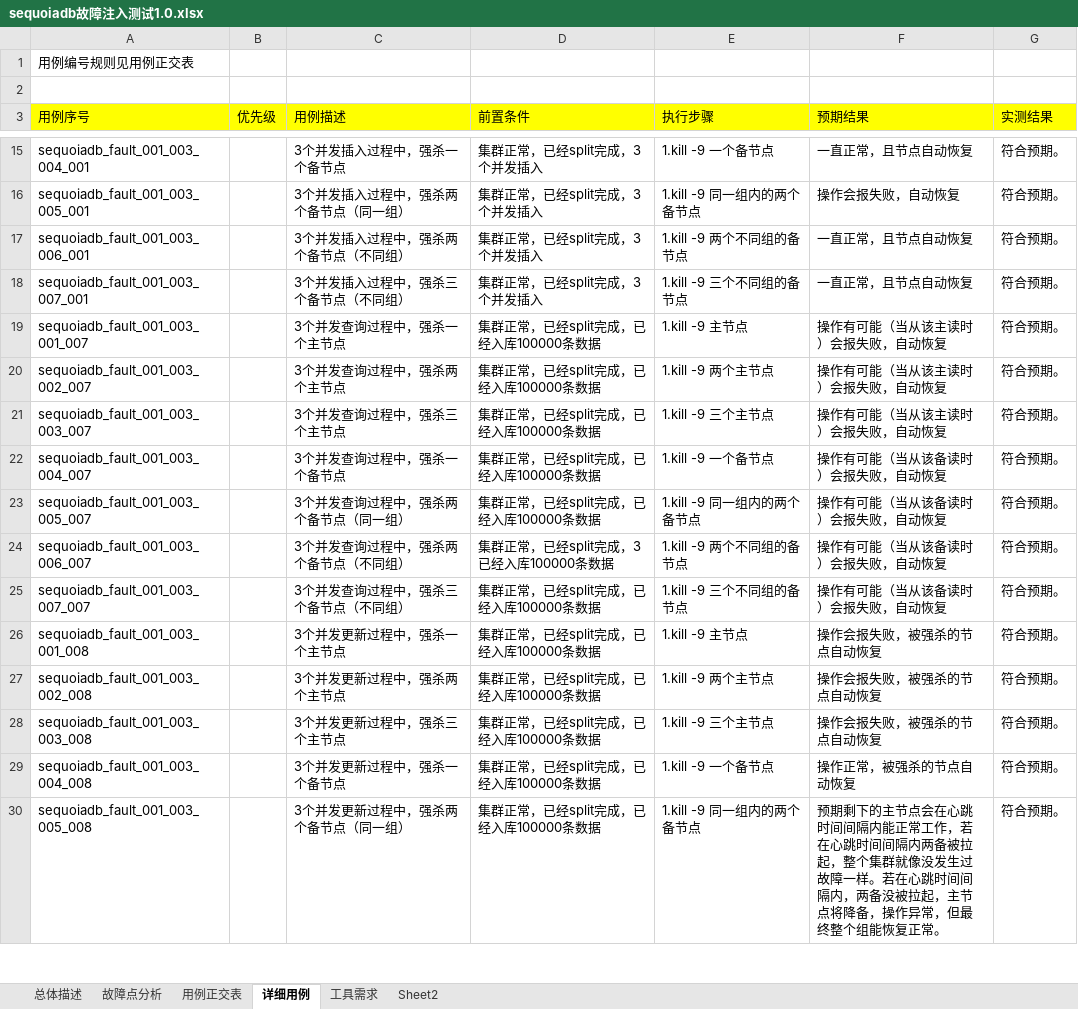
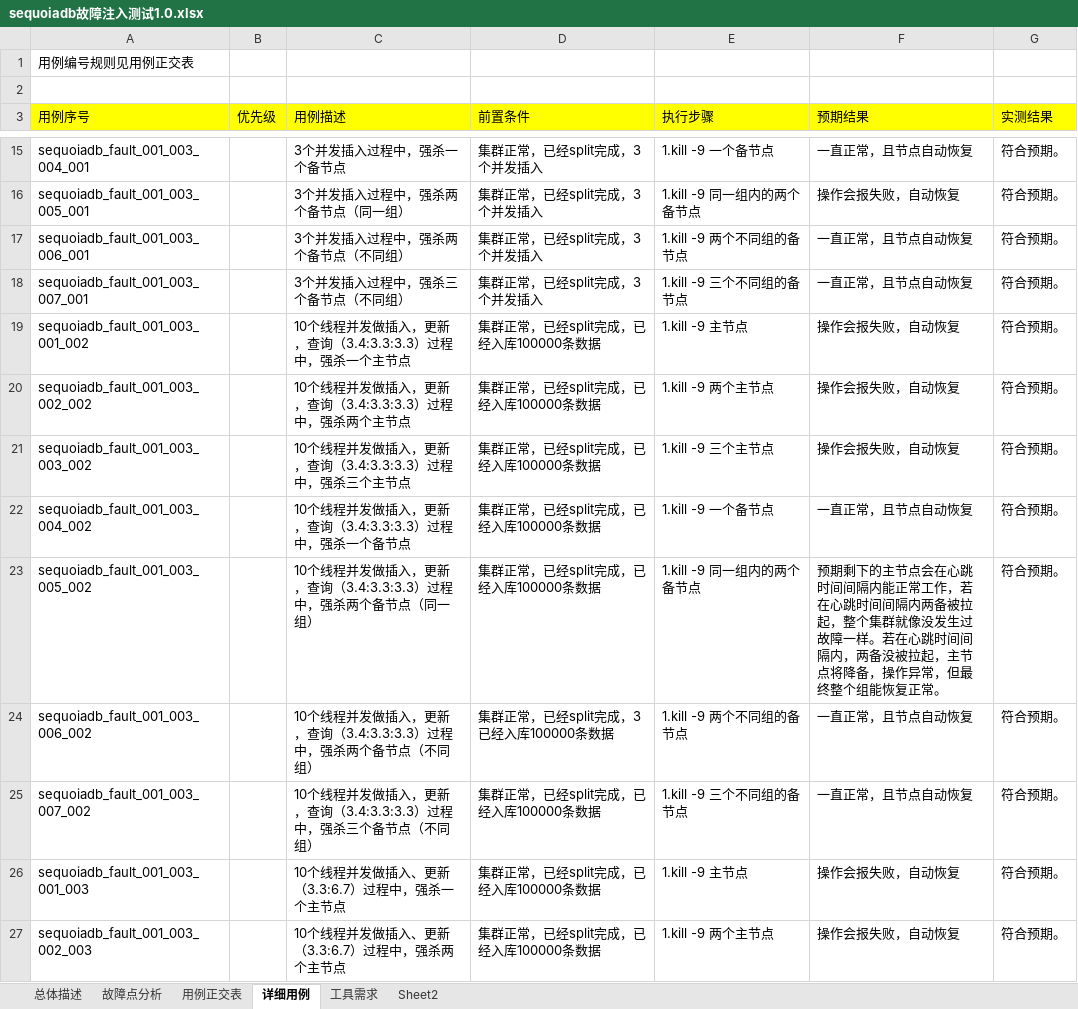
Before and after one commit to Vivian-hihi/SequoiaDB, an Excel workbook: internal_doc/05.测试设计/sequoiadb/sequoiadb故障注入测试1.0.xlsx, sheet 详细用例, drawn as a sheet; only a part is shown, gaps mark what is left out; the shorter side is filled out with more unchanged rows; values as stored, in another font and other column widths than the file's, no borders; the diff covers the shown part only; the diff names each change by its address in the sheet, - before the commit and + after, or states it on an @@ line.

Commit message:
git-svn-id: http://192.168.20.11/sequoiadb/trunk@17913 6121f079-4a18-41d3-8c30-8870a322f2c2

```diff
--- a/internal_doc/05.测试设计/sequoiadb/sequoiadb故障注入测试1.0.xlsx (sheet 详细用例)
+++ b/internal_doc/05.测试设计/sequoiadb/sequoiadb故障注入测试1.0.xlsx (sheet 详细用例)
+row 19: sequoiadb_fault_001_003_001_002 |  | 10个线程并发做插入，更新，查询（3.4:3.3:3.3）过程中，强杀一个主节点 | 集群正常，已经split完成，已经入库100000条数据 | 1.kill -9 主节点 | 操作会报失败，自动恢复 | 符合预期。
+row 20: sequoiadb_fault_001_003_002_002 |  | 10个线程并发做插入，更新，查询（3.4:3.3:3.3）过程中，强杀两个主节点 | 集群正常，已经split完成，已经入库100000条数据 | 1.kill -9 两个主节点 | 操作会报失败，自动恢复 | 符合预期。
+row 21: sequoiadb_fault_001_003_003_002 |  | 10个线程并发做插入，更新，查询（3.4:3.3:3.3）过程中，强杀三个主节点 | 集群正常，已经split完成，已经入库100000条数据 | 1.kill -9 三个主节点 | 操作会报失败，自动恢复 | 符合预期。
+row 22: sequoiadb_fault_001_003_004_002 |  | 10个线程并发做插入，更新，查询（3.4:3.3:3.3）过程中，强杀一个备节点 | 集群正常，已经split完成，已经入库100000条数据 | 1.kill -9 一个备节点 | 一直正常，且节点自动恢复 | 符合预期。
+row 23: sequoiadb_fault_001_003_005_002 |  | 10个线程并发做插入，更新，查询（3.4:3.3:3.3）过程中，强杀两个备节点（同一组） | 集群正常，已经split完成，已经入库100000条数据 | 1.kill -9 同一组内的两个备节点 | 预期剩下的主节点会在心跳时间间隔内能正常工作，若在心跳时间间隔内两备被拉起，整个集群就像没发生过故障一样。若在心跳时间间隔内，两备没被拉起，主节点将降备，操作异常，但最终整个组能恢复正常。 | 符合预期。
+row 24: sequoiadb_fault_001_003_006_002 |  | 10个线程并发做插入，更新，查询（3.4:3.3:3.3）过程中，强杀两个备节点（不同组） | 集群正常，已经split完成，3已经入库100000条数据 | 1.kill -9 两个不同组的备节点 | 一直正常，且节点自动恢复 | 符合预期。
+row 25: sequoiadb_fault_001_003_007_002 |  | 10个线程并发做插入，更新，查询（3.4:3.3:3.3）过程中，强杀三个备节点（不同组） | 集群正常，已经split完成，已经入库100000条数据 | 1.kill -9 三个不同组的备节点 | 一直正常，且节点自动恢复 | 符合预期。
+row 26: sequoiadb_fault_001_003_001_003 |  | 10个线程并发做插入、更新（3.3:6.7）过程中，强杀一个主节点 | 集群正常，已经split完成，已经入库100000条数据 | 1.kill -9 主节点 | 操作会报失败，自动恢复 | 符合预期。
+row 27: sequoiadb_fault_001_003_002_003 |  | 10个线程并发做插入、更新（3.3:6.7）过程中，强杀两个主节点 | 集群正常，已经split完成，已经入库100000条数据 | 1.kill -9 两个主节点 | 操作会报失败，自动恢复 | 符合预期。
```
Also changed, not shown: 26 added rows elsewhere in this sheet.
